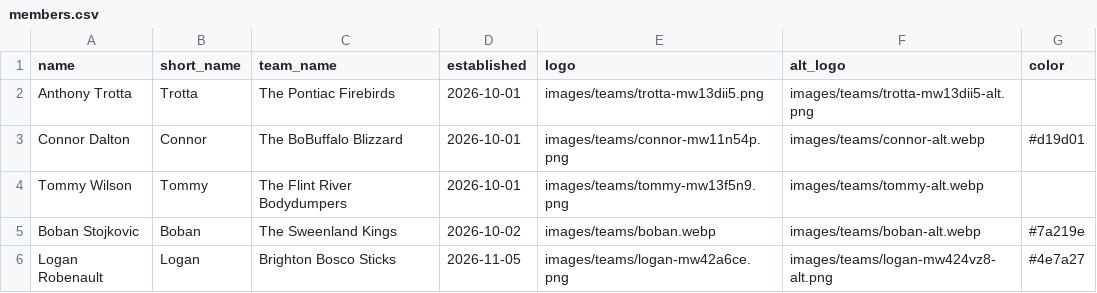
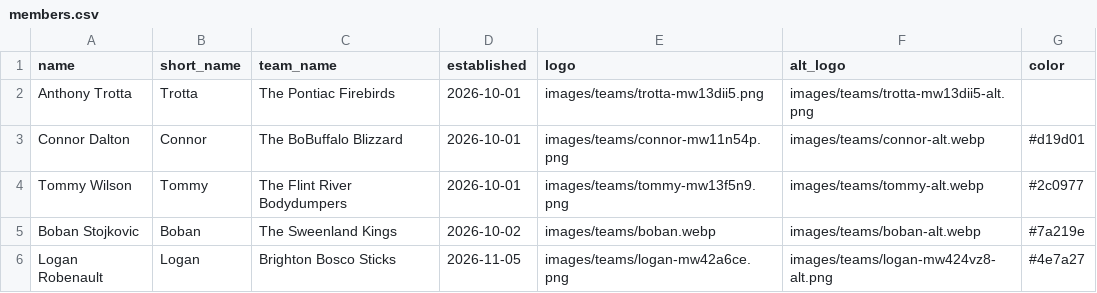
Before and after one commit to ant56-arch/bubblehockey, a CSV file: data/members.csv, drawn as a sheet.

Commit message:
Update member: Tommy Wilson (The Flint River Bodydumpers)

```diff
--- a/data/members.csv
+++ b/data/members.csv
@@ -3,3 +3,3 @@ Anthony Trotta,Trotta,The Pontiac Firebirds,2026-10-01,images/teams/trotta-mw13d
 Connor Dalton,Connor,The BoBuffalo Blizzard,2026-10-01,images/teams/connor-mw11n54p.png,images/teams/connor-alt.webp,#d19d01
-Tommy Wilson,Tommy,The Flint River Bodydumpers,2026-10-01,images/teams/tommy-mw13f5n9.png,images/teams/tommy-alt.webp,
+Tommy Wilson,Tommy,The Flint River Bodydumpers,2026-10-01,images/teams/tommy-mw13f5n9.png,images/teams/tommy-alt.webp,#2c0977
 Boban Stojkovic,Boban,The Sweenland Kings,2026-10-02,images/teams/boban.webp,images/teams/boban-alt.webp,#7a219e
```
